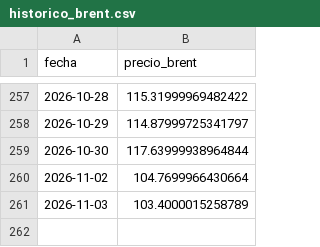
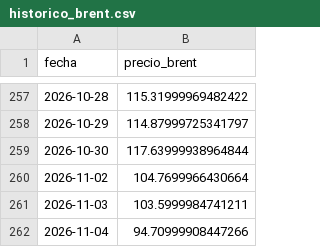
Before and after one commit to arqderman-tech/Subio-la-Nafta, a CSV file: data/historico_brent.csv, drawn as a sheet; only a part is shown, gaps mark what is left out.

```diff
--- a/data/historico_brent.csv
+++ b/data/historico_brent.csv
@@ -260,2 +260,3 @@ fecha,precio_brent
 2026-11-02,104.7699966430664
-2026-11-03,103.4000015258789
+2026-11-03,103.5999984741211
+2026-11-04,94.70999908447266
```
Also changed, not shown: data/historico_precios.csv, data/historico_precios_usd.csv.
